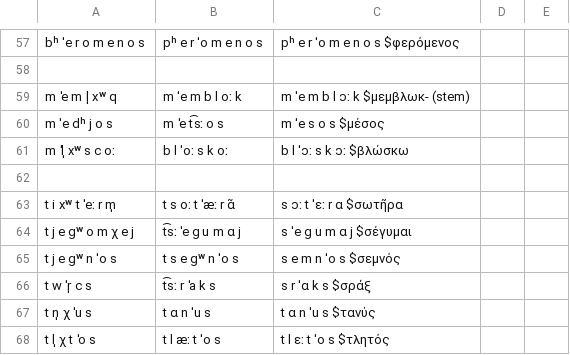
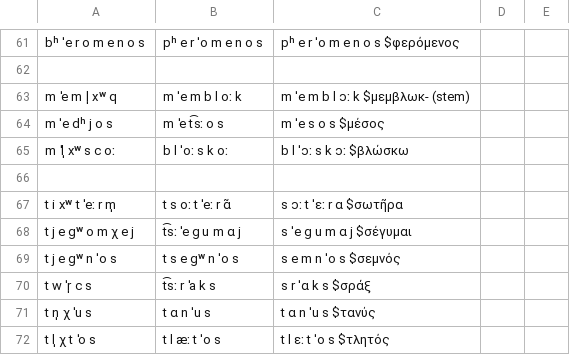
Before and after one commit to clmarr/ie-cfr, a CSV file: GreIELex-olander.csv, drawn as a sheet; only a part is shown, gaps mark what is left out; the diff covers the shown part only.

```diff
--- a/GreIELex-olander.csv
+++ b/GreIELex-olander.csv
@@ -62,3 +66,3 @@ m ˈl̩ xʷ s c oː , b l ˈoː s k oː , b l ˈɔː s k ɔː $βλώσκω
 
-t i xʷ t ˈeː r m̩ , t s oː t ˈæː r ɑ̃ , s ɔː t ˈɛː r ɑ $σωτῆρα
+t i xʷ t ˈeː r m̩ , t s oː t ˈeː r ɑ̃ , s ɔː t ˈɛː r ɑ $σωτῆρα
 t j e gʷ o m χ e j , t͡sː ˈe ɡ u m ɑ j , s ˈe ɡ u m ɑ j $σέγυμαι
```
Also changed, not shown: 4 added rows and 9 edited cells elsewhere in this file, 2 other files.
